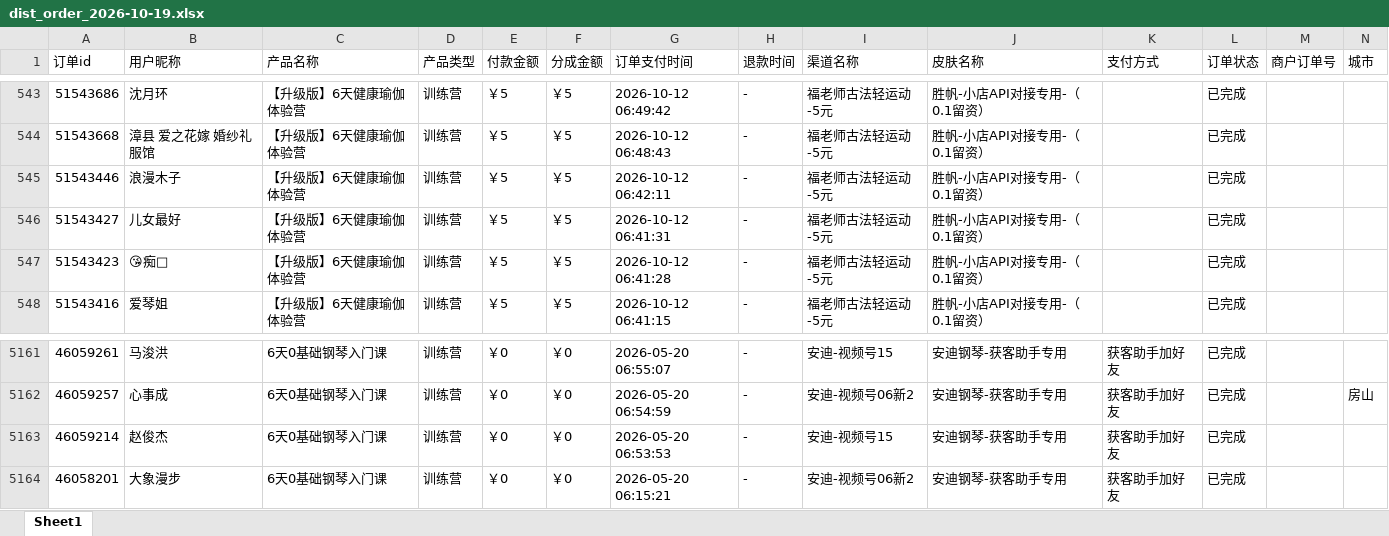
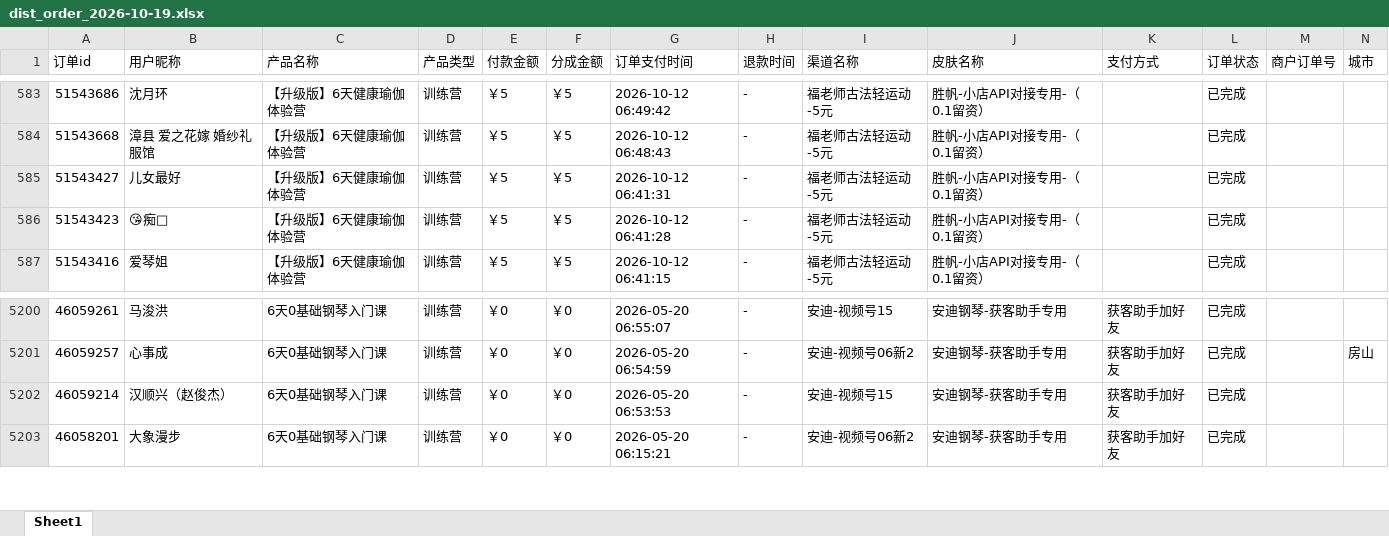
Before and after one commit to JNC121314/jianzhi-dashboard, an Excel workbook: data/exports/视频号/dist_order_2026-10-19.xlsx, sheet Sheet1, drawn as a sheet; only a part is shown, gaps mark what is left out; values as stored, in another font and other column widths than the file's, no borders; removed rows and columns are numbered as before the commit, all else as after; the diff covers the shown part only; the diff names each change by its address in the sheet, - before the commit and + after, or states it on an @@ line.

```diff
--- a/data/exports/视频号/dist_order_2026-10-19.xlsx (sheet Sheet1)
+++ b/data/exports/视频号/dist_order_2026-10-19.xlsx (sheet Sheet1)
-row 545: 51543446 | 浪漫木子 | 【升级版】6天健康瑜伽体验营 | 训练营 | ￥5 | ￥5 | 2026-10-12 06:42:11 | - | 福老师古法轻运动-5元 | 胜帆-小店API对接专用-（0.1留资） |  | 已完成
-B5202 (用户昵称): 赵俊杰
+B5202 (用户昵称): 汉顺兴（赵俊杰）
```
Also changed, not shown: 40 added rows elsewhere in this sheet, data/exports/严总/dist_order_2026-10-19.xlsx, data/exports/毛毛矩阵/dist_order_2026-10-19.xlsx, 7 other files.
